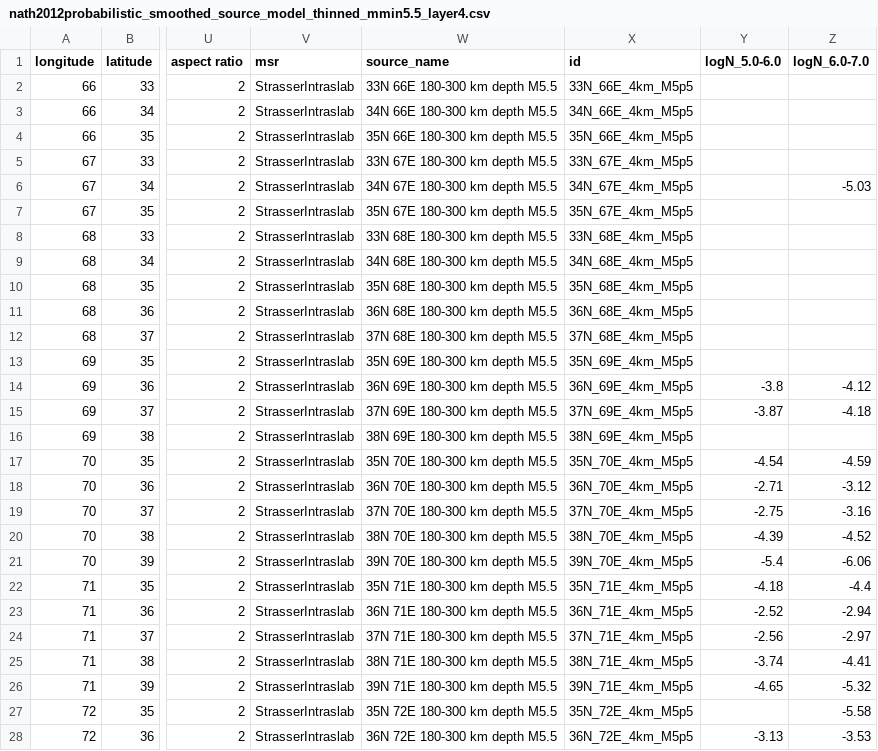
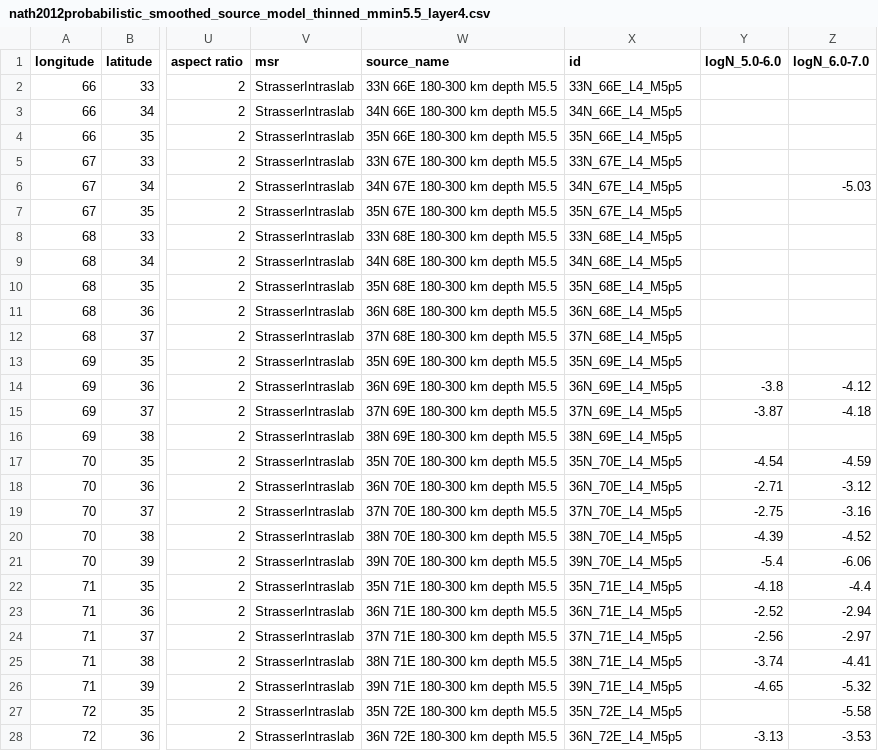
Before and after one commit to nackerley/indian-subcontinent-psha, a CSV file: Source Models/nath2012probabilistic_smoothed_source_model_thinned_mmin5.5_layer4.csv, drawn as a sheet; only a part is shown, gaps mark what is left out; the diff covers the shown part only; the diff names each change by its address in the sheet, - before the commit and + after, or states it on an @@ line.

```diff
--- a/Source Models/nath2012probabilistic_smoothed_source_model_thinned_mmin5.5_layer4.csv
+++ b/Source Models/nath2012probabilistic_smoothed_source_model_thinned_mmin5.5_layer4.csv
-X2 (id): 33N_66E_4km_M5p5
+X2 (id): 33N_66E_L4_M5p5
-X3 (id): 34N_66E_4km_M5p5
+X3 (id): 34N_66E_L4_M5p5
-X4 (id): 35N_66E_4km_M5p5
+X4 (id): 35N_66E_L4_M5p5
-X5 (id): 33N_67E_4km_M5p5
+X5 (id): 33N_67E_L4_M5p5
-X6 (id): 34N_67E_4km_M5p5
+X6 (id): 34N_67E_L4_M5p5
-X7 (id): 35N_67E_4km_M5p5
+X7 (id): 35N_67E_L4_M5p5
-X8 (id): 33N_68E_4km_M5p5
+X8 (id): 33N_68E_L4_M5p5
-X9 (id): 34N_68E_4km_M5p5
+X9 (id): 34N_68E_L4_M5p5
-X10 (id): 35N_68E_4km_M5p5
+X10 (id): 35N_68E_L4_M5p5
-X11 (id): 36N_68E_4km_M5p5
+X11 (id): 36N_68E_L4_M5p5
-X12 (id): 37N_68E_4km_M5p5
+X12 (id): 37N_68E_L4_M5p5
-X13 (id): 35N_69E_4km_M5p5
+X13 (id): 35N_69E_L4_M5p5
-X14 (id): 36N_69E_4km_M5p5
+X14 (id): 36N_69E_L4_M5p5
-X15 (id): 37N_69E_4km_M5p5
+X15 (id): 37N_69E_L4_M5p5
-X16 (id): 38N_69E_4km_M5p5
+X16 (id): 38N_69E_L4_M5p5
-X17 (id): 35N_70E_4km_M5p5
+X17 (id): 35N_70E_L4_M5p5
-X18 (id): 36N_70E_4km_M5p5
+X18 (id): 36N_70E_L4_M5p5
-X19 (id): 37N_70E_4km_M5p5
+X19 (id): 37N_70E_L4_M5p5
-X20 (id): 38N_70E_4km_M5p5
+X20 (id): 38N_70E_L4_M5p5
-X21 (id): 39N_70E_4km_M5p5
+X21 (id): 39N_70E_L4_M5p5
-X22 (id): 35N_71E_4km_M5p5
+X22 (id): 35N_71E_L4_M5p5
-X23 (id): 36N_71E_4km_M5p5
+X23 (id): 36N_71E_L4_M5p5
-X24 (id): 37N_71E_4km_M5p5
+X24 (id): 37N_71E_L4_M5p5
-X25 (id): 38N_71E_4km_M5p5
+X25 (id): 38N_71E_L4_M5p5
-X26 (id): 39N_71E_4km_M5p5
+X26 (id): 39N_71E_L4_M5p5
-X27 (id): 35N_72E_4km_M5p5
+X27 (id): 35N_72E_L4_M5p5
-X28 (id): 36N_72E_4km_M5p5
+X28 (id): 36N_72E_L4_M5p5
```
Also changed, not shown: 34 edited cells elsewhere in this file, Source Models/areal_source_model.csv, Source Models/nath2012probabilistic_smoothed_source_model_thinned_mmin4.5_layer4.csv, 13 other files.
